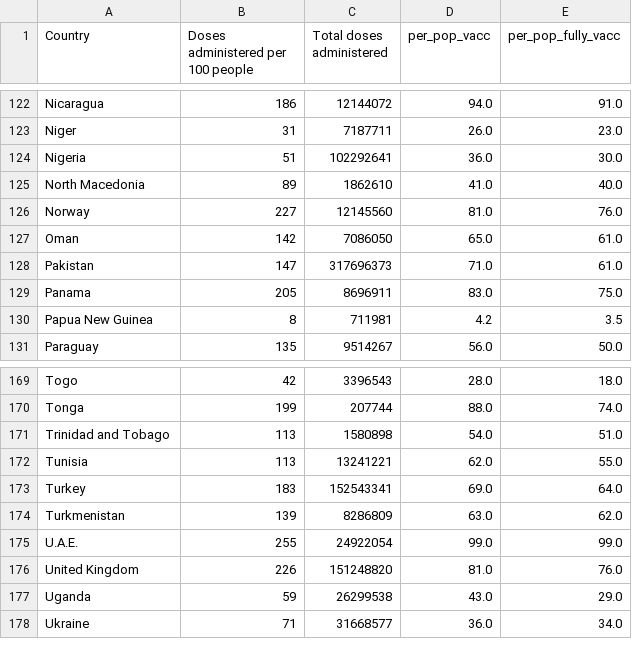
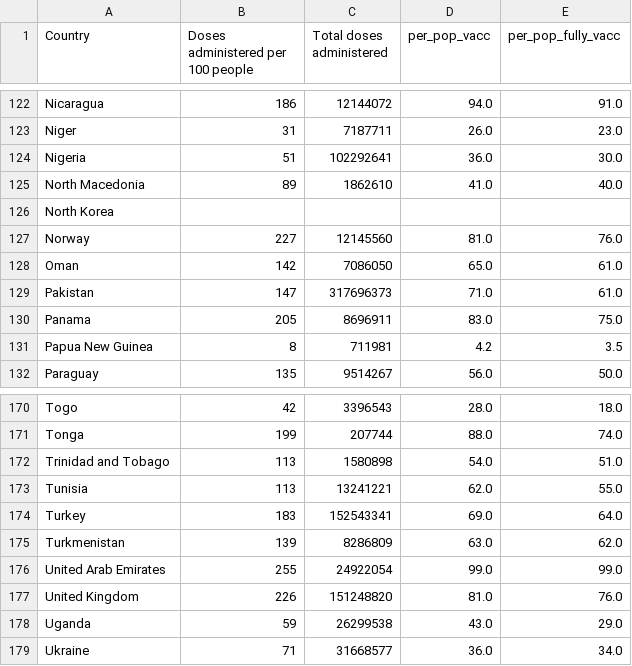
Before and after one commit to swil0067/Assignment2, a CSV file: data/Worldwide Vaccine Data.csv, drawn as a sheet; only a part is shown, gaps mark what is left out.

Commit message:
update country name

```diff
--- a/data/Worldwide Vaccine Data.csv
+++ b/data/Worldwide Vaccine Data.csv
@@ -125,2 +125,3 @@ Nigeria,51,102292641,36.0,30.0
 North Macedonia,89,1862610,41.0,40.0
+North Korea,,,,
 Norway,227,12145560,81.0,76.0
@@ -174,3 +175,3 @@ Turkey,183,152543341,69.0,64.0
 Turkmenistan,139,8286809,63.0,62.0
-U.A.E.,255,24922054,99.0,99.0
+United Arab Emirates,255,24922054,99.0,99.0
 United Kingdom,226,151248820,81.0,76.0
```
